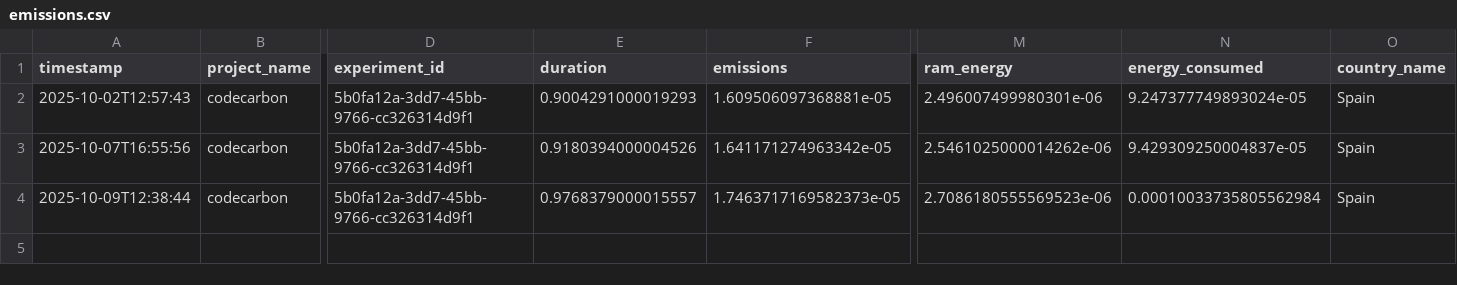
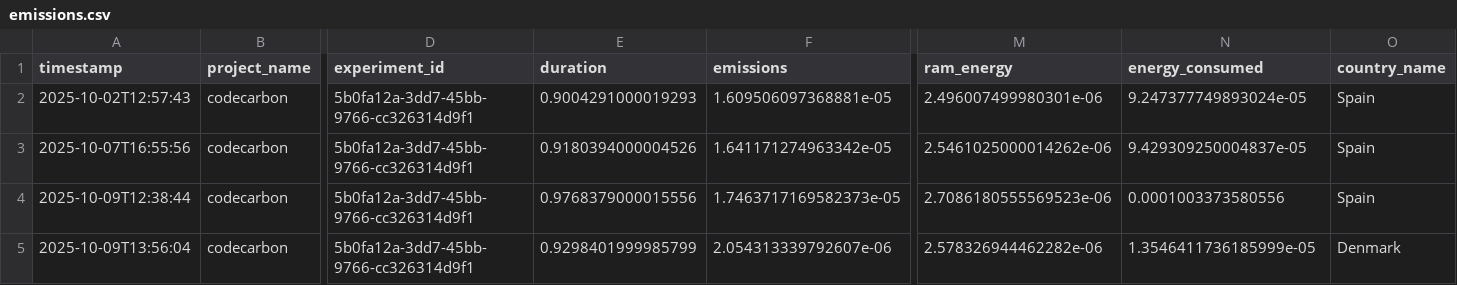
Before and after one commit to taed2-2526q1-gced-upc/TAED2-SmartHealth.AI, a CSV file: emissions.csv, drawn as a sheet; only a part is shown, gaps mark what is left out; rows hold the shown columns only; the diff names each change by its address in the sheet, - before the commit and + after, or states it on an @@ line.

```diff
--- a/emissions.csv
+++ b/emissions.csv
-E4 (duration): 0.9768379000015557
+E4 (duration): 0.9768379000015556
-N4 (energy_consumed): 0.00010033735805562984
+N4 (energy_consumed): 0.0001003373580556
+row 5: 2025-10-09T13:56:04 | codecarbon | 5b0fa12a-3dd7-45bb-9766-cc326314d9f1 | 0.9298401999985799 | 2.054313339792607e-06 | 2.578326944462282e-06 | 1.3546411736185999e-05 | Denmark
```
Also changed, not shown: 10 other files.
